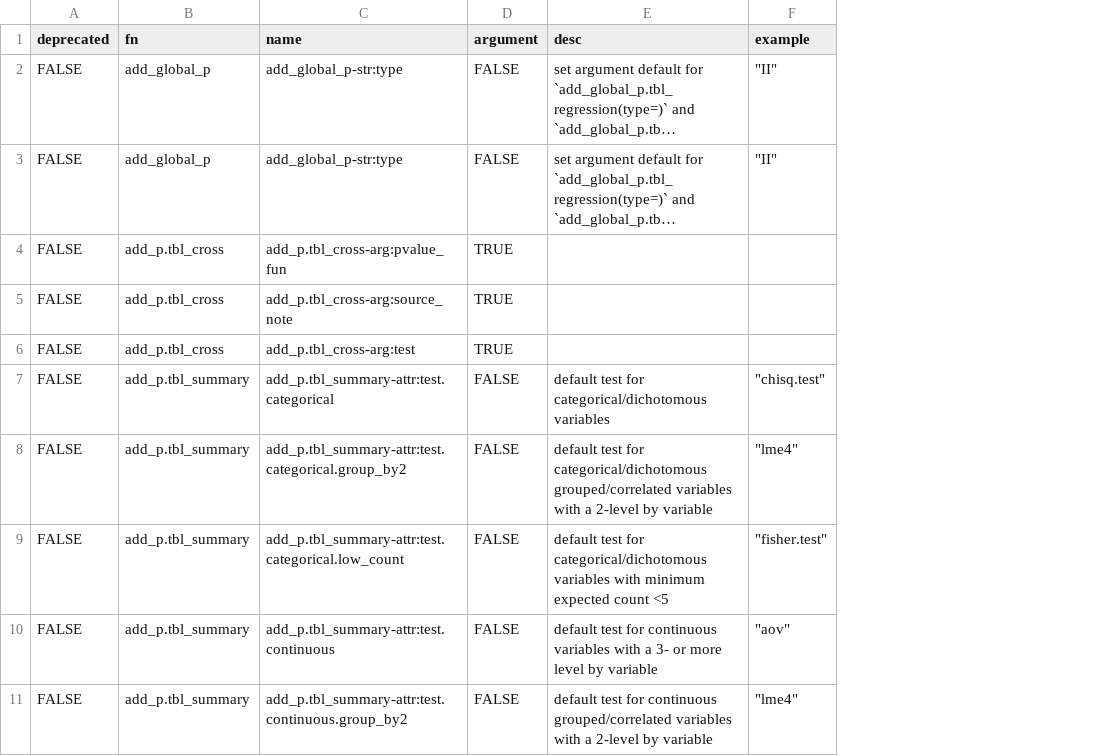
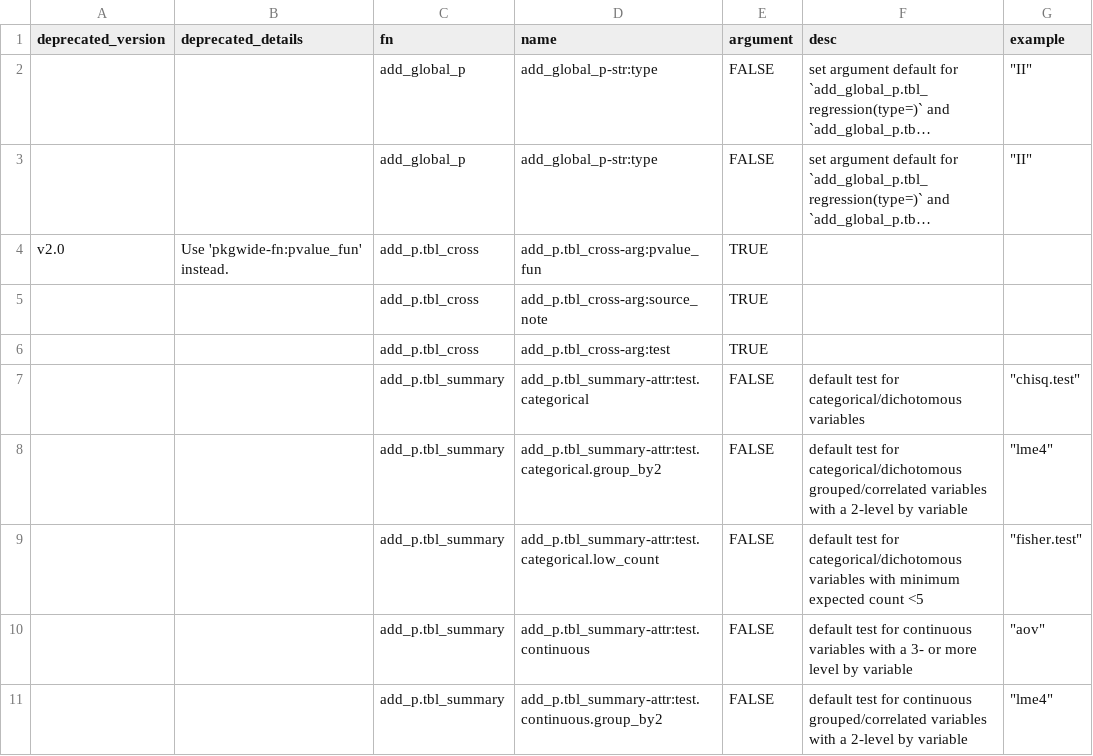
Before and after one commit to ddsjoberg/gtsummary, a CSV file: data-raw/gtsummary_theme_elements.csv, drawn as a sheet; only a part is shown; long unchanged cells end in …; removed rows and columns are numbered as before the commit, all else as after; the diff names each change by its address in the sheet, - before the commit and + after, or states it on an @@ line.

Commit message:
updates for deprecated themes

```diff
--- a/data-raw/gtsummary_theme_elements.csv
+++ b/data-raw/gtsummary_theme_elements.csv
-column A (deprecated), rows 2-11: all FALSE
+column A (deprecated_version), row 4: v2.0
+column B (deprecated_details), row 4: Use 'pkgwide-fn:pvalue_fun' instead.
```
Also changed, not shown: 4 other files.
